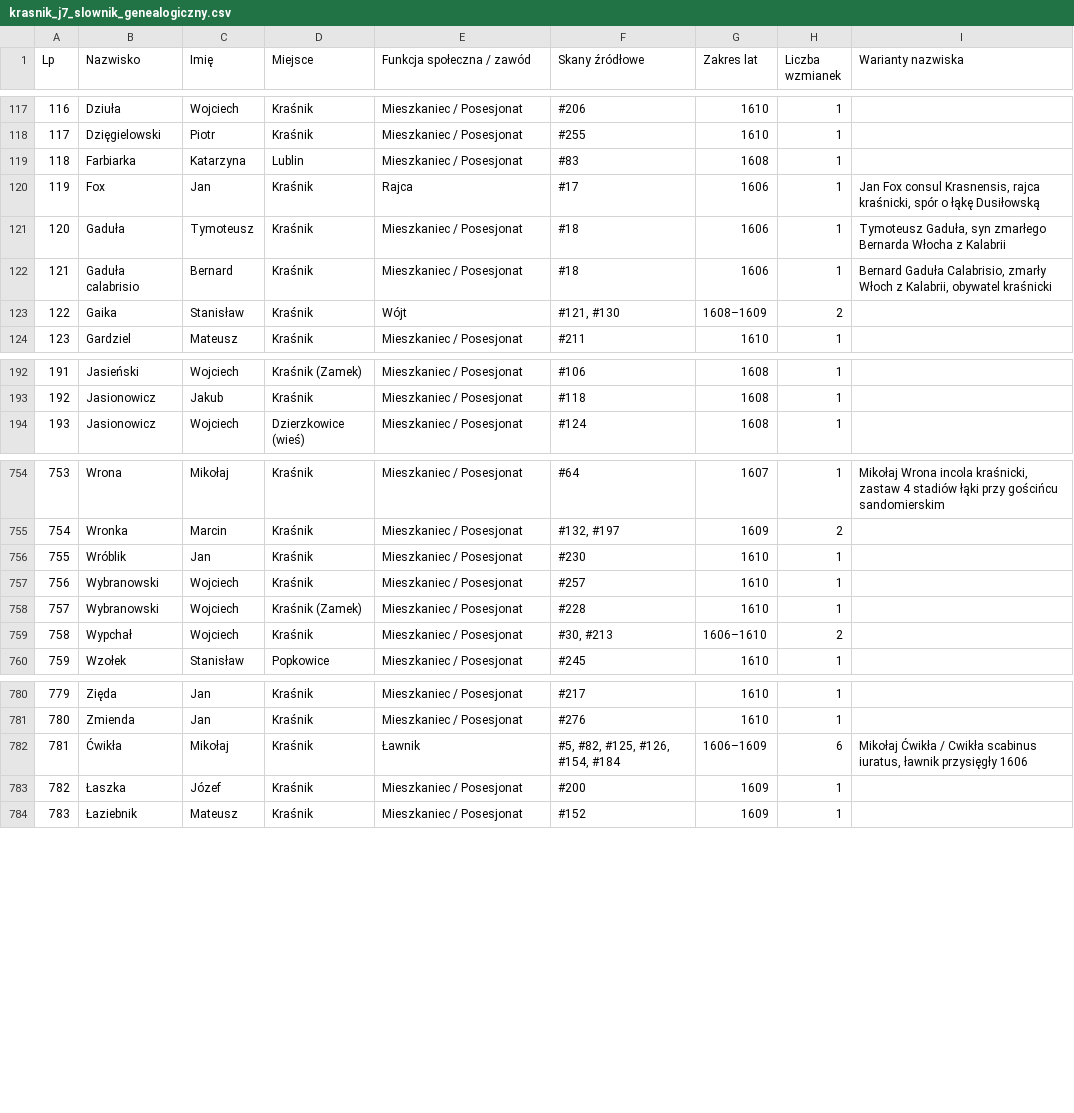
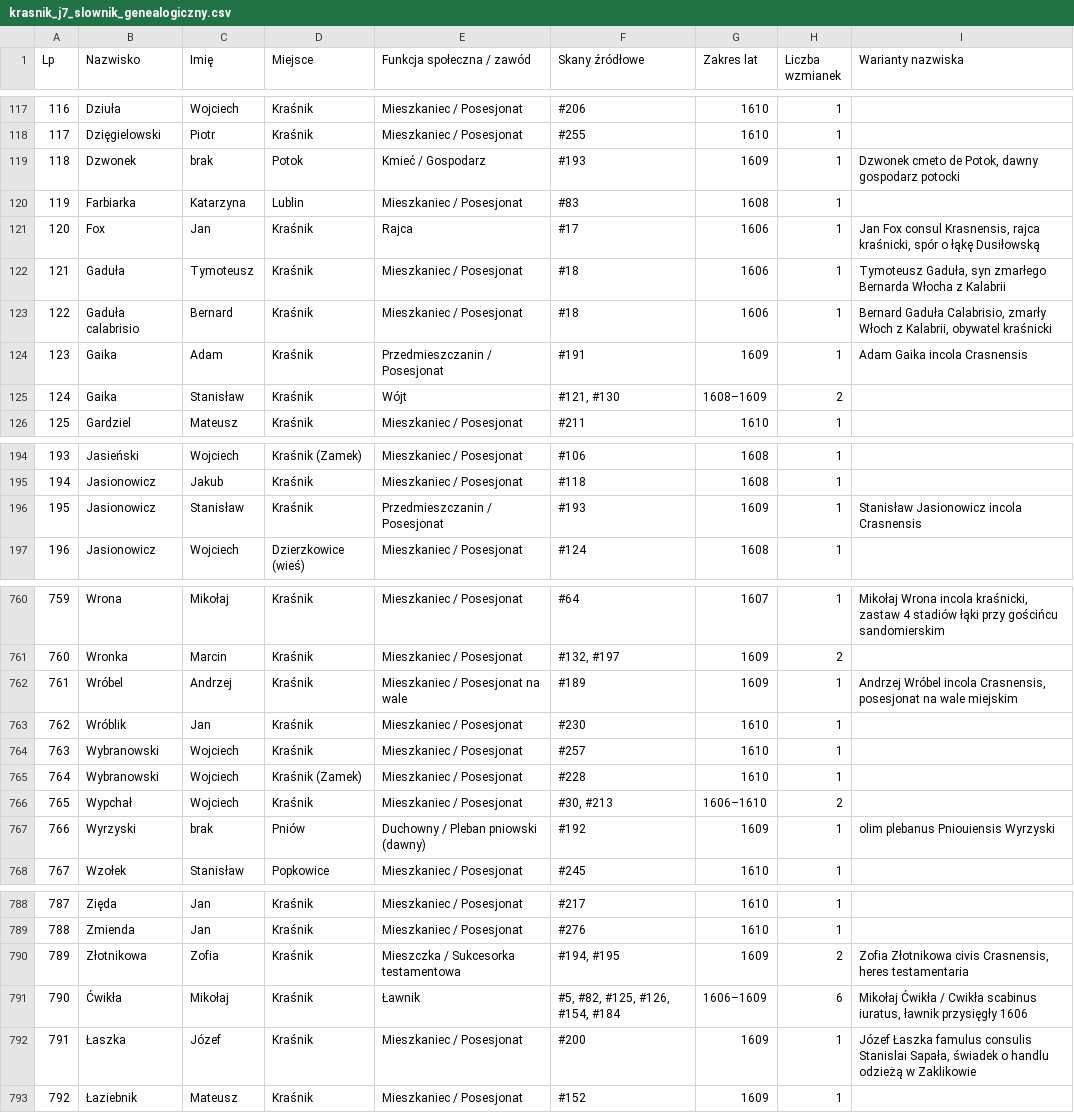
Before and after one commit to Uriel9191/Gen, a CSV file: krasnik_j7_slownik_genealogiczny.csv, drawn as a sheet; only a part is shown, gaps mark what is left out; addresses are those after the commit; the diff covers the shown part only; the diff names each change by its address in the sheet, - before the commit and + after, or states it on an @@ line.

Commit message:
Wdrożenie Partii 10 (skany 181-200) Jednostki 07: 200 transkrypcji in extenso, 50 kart analitycznych, Rozdział 10 monografii, kanon J40 12/12 PASS

```diff
--- a/krasnik_j7_slownik_genealogiczny.csv
+++ b/krasnik_j7_slownik_genealogiczny.csv
+row 119: 118 | Dzwonek | brak | Potok | Kmieć / Gospodarz | #193 | 1609 | 1 | Dzwonek cmeto de Potok, dawny gospodarz potocki
@@ column A (Lp) renumbered from row 120 down @@
+row 124: 123 | Gaika | Adam | Kraśnik | Przedmieszczanin / Posesjonat | #191 | 1609 | 1 | Adam Gaika incola Crasnensis
+row 196: 195 | Jasionowicz | Stanisław | Kraśnik | Przedmieszczanin / Posesjonat | #193 | 1609 | 1 | Stanisław Jasionowicz incola Crasnensis
+row 762: 761 | Wróbel | Andrzej | Kraśnik | Mieszkaniec / Posesjonat na wale | #189 | 1609 | 1 | Andrzej Wróbel incola Crasnensis, posesjonat na wale miejskim
+row 767: 766 | Wyrzyski | brak | Pniów | Duchowny / Pleban pniowski (dawny) | #192 | 1609 | 1 | olim plebanus Pniouiensis Wyrzyski
+row 790: 789 | Złotnikowa | Zofia | Kraśnik | Mieszczka / Sukcesorka testamentowa | #194, #195 | 1609 | 2 | Zofia Złotnikowa civis Crasnensis, heres testamentaria
-I792 (Warianty nazwiska): (empty)
+I792 (Warianty nazwiska): Józef Łaszka famulus consulis Stanislai Sapała, świadek o handlu odzieżą w Zaklikowie
```
Also changed, not shown: 3 added rows and 32 edited cells elsewhere in this file, 2 other files.
